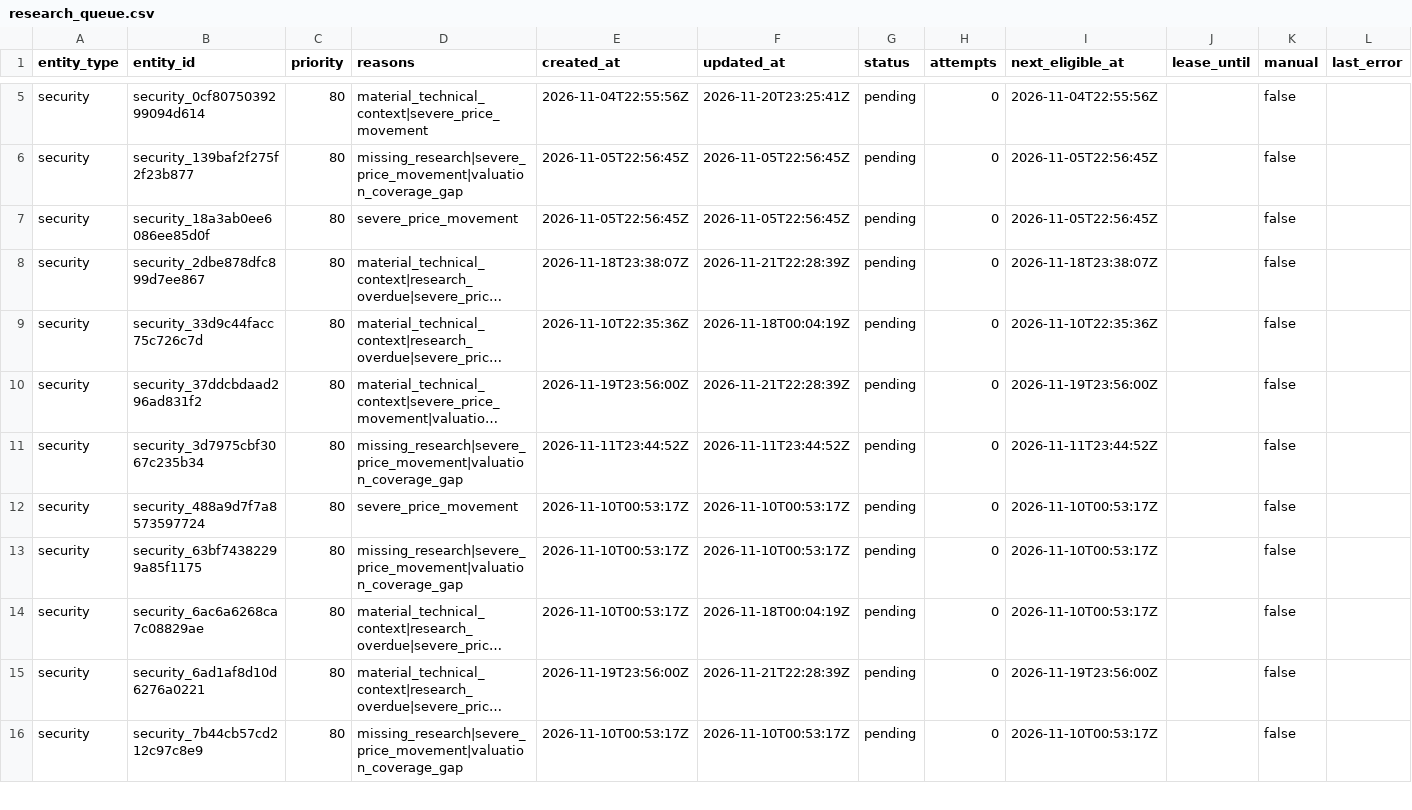
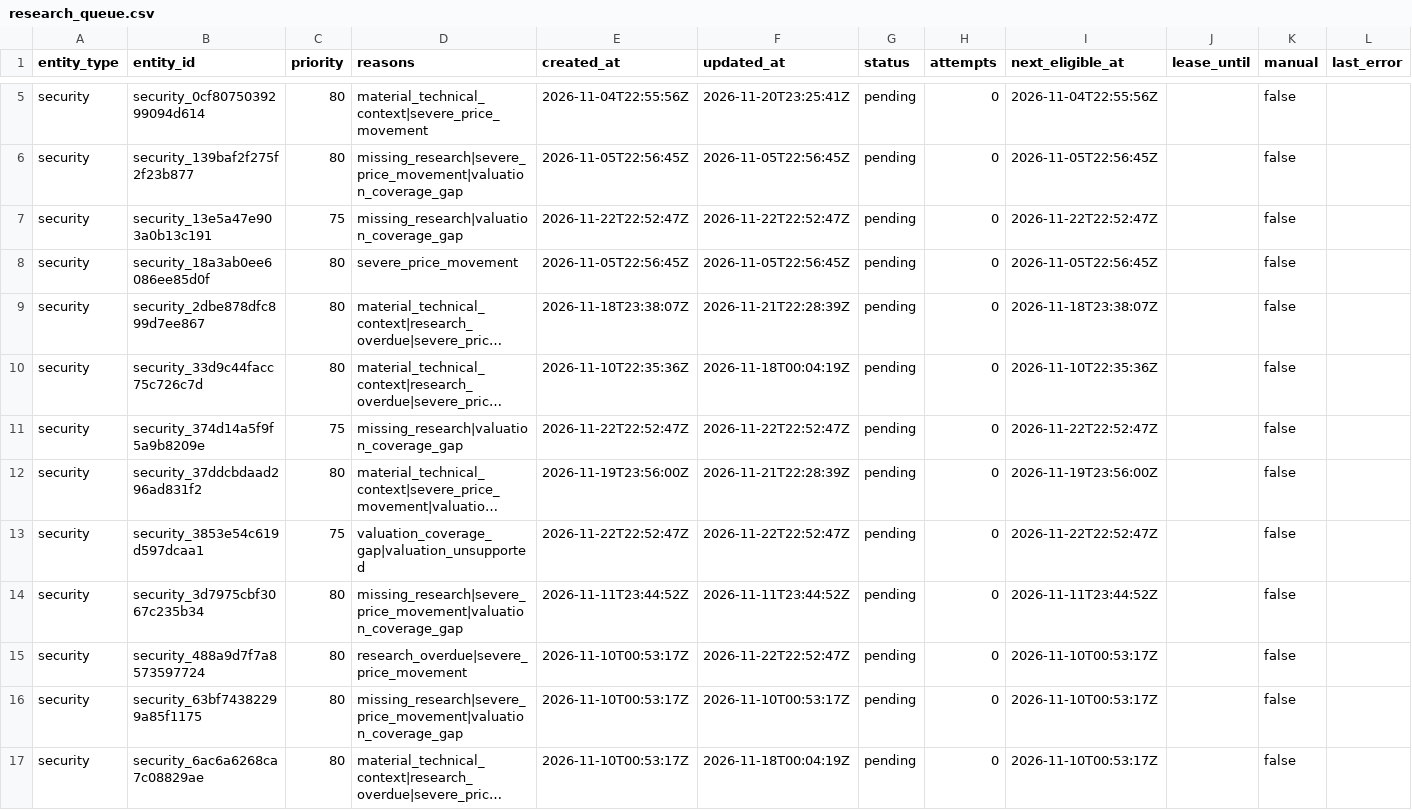
Before and after one commit to Kabutojira/PaperTrader, a CSV file: data/research_queue.csv, drawn as a sheet; only a part is shown, gaps mark what is left out; the shorter side is filled out with more unchanged rows; long unchanged cells end in …; addresses are those after the commit; the diff names each change by its address in the sheet, - before the commit and + after, or states it on an @@ line.

```diff
--- a/data/research_queue.csv
+++ b/data/research_queue.csv
+row 7: security | security_13e5a47e903a0b13c191 | 75 | missing_research|valuation_coverage_gap | 2026-11-22T22:52:47Z | 2026-11-22T22:52:47Z | pending | 0 | 2026-11-22T22:52:47Z |  | false
+row 11: security | security_374d14a5f9f5a9b8209e | 75 | missing_research|valuation_coverage_gap | 2026-11-22T22:52:47Z | 2026-11-22T22:52:47Z | pending | 0 | 2026-11-22T22:52:47Z |  | false
+row 13: security | security_3853e54c619d597dcaa1 | 75 | valuation_coverage_gap|valuation_unsupported | 2026-11-22T22:52:47Z | 2026-11-22T22:52:47Z | pending | 0 | 2026-11-22T22:52:47Z |  | false
-D15 (reasons): severe_price_movement
+D15 (reasons): research_overdue|severe_price_movement
-F15 (updated_at): 2026-11-10T00:53:17Z
+F15 (updated_at): 2026-11-22T22:52:47Z
```
Also changed, not shown: 4 other files.
